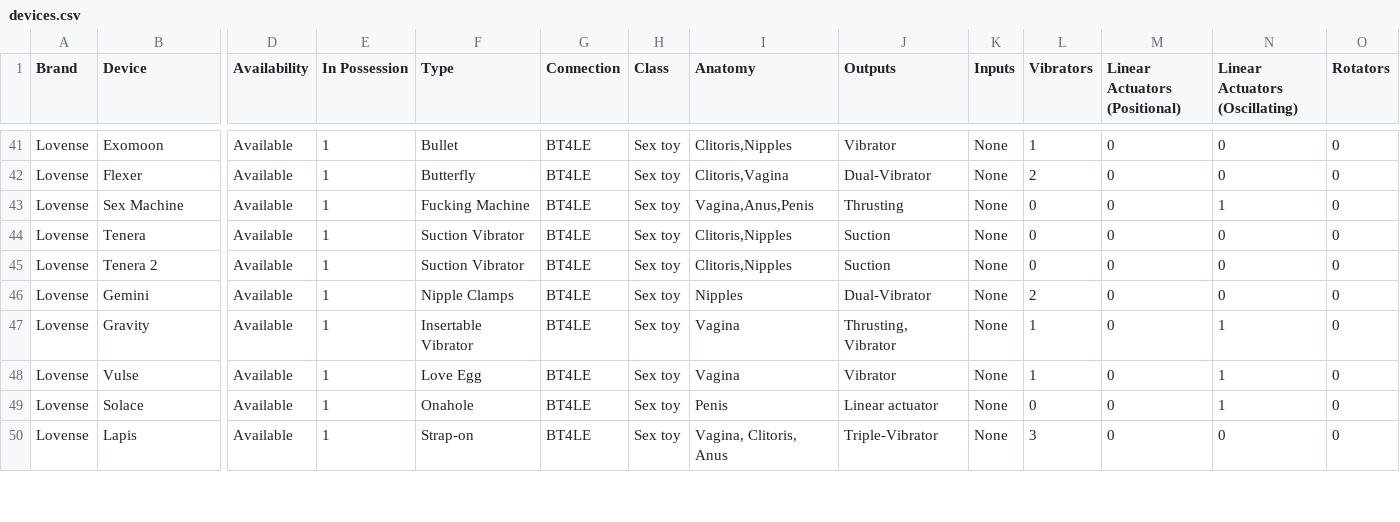
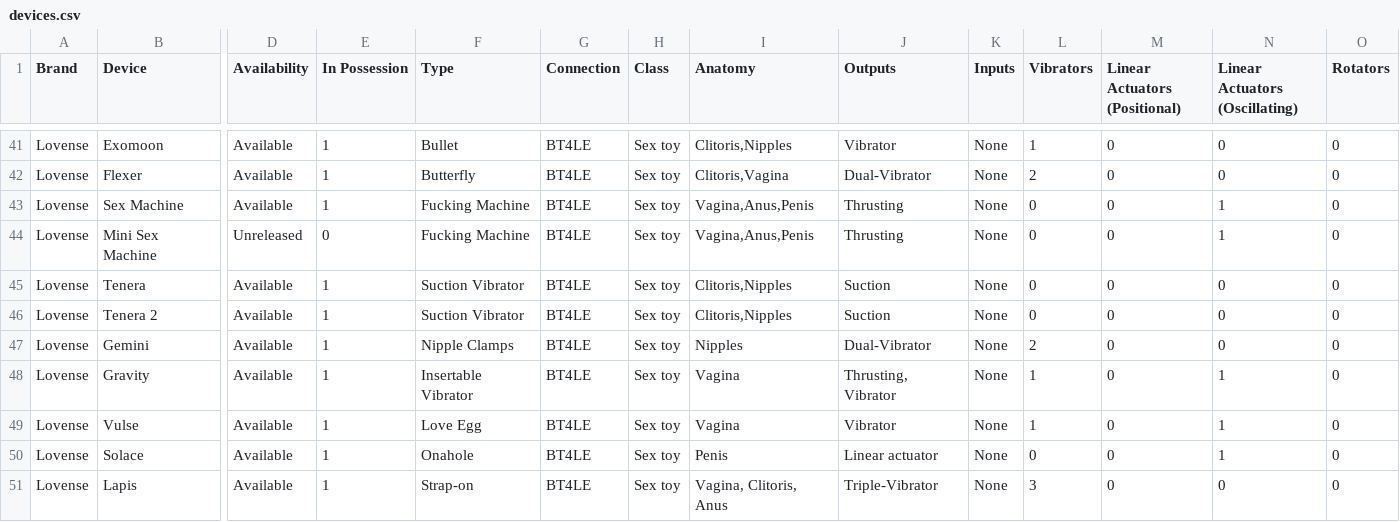
Before and after one commit to blackspherefollower/IoSTIndex, a CSV file: src/data/devices.csv, drawn as a sheet; only a part is shown, gaps mark what is left out; rows hold the shown columns only; the diff names each change by its address in the sheet, - before the commit and + after, or states it on an @@ line.

```diff
--- a/src/data/devices.csv
+++ b/src/data/devices.csv
+row 44: Lovense | Mini Sex Machine | Unreleased | 0 | Fucking Machine | BT4LE | Sex toy | Vagina,Anus,Penis | Thrusting | None | 0 | 0 | 1 | 0
```
